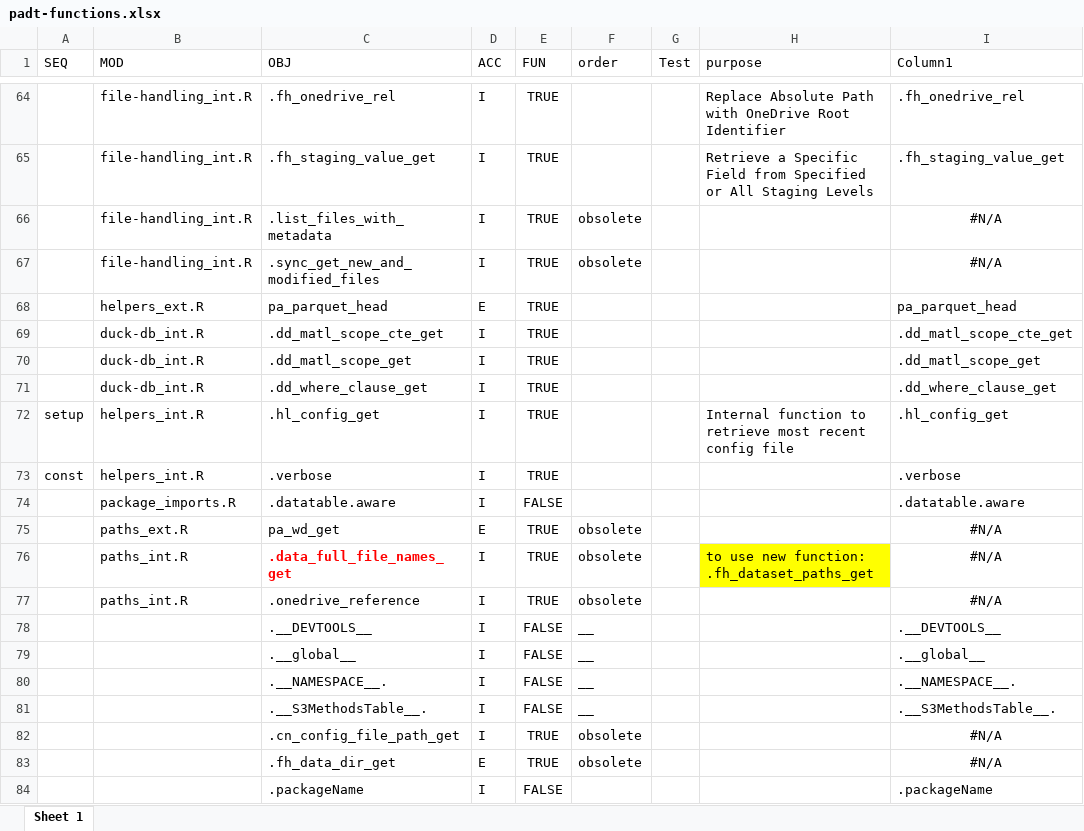
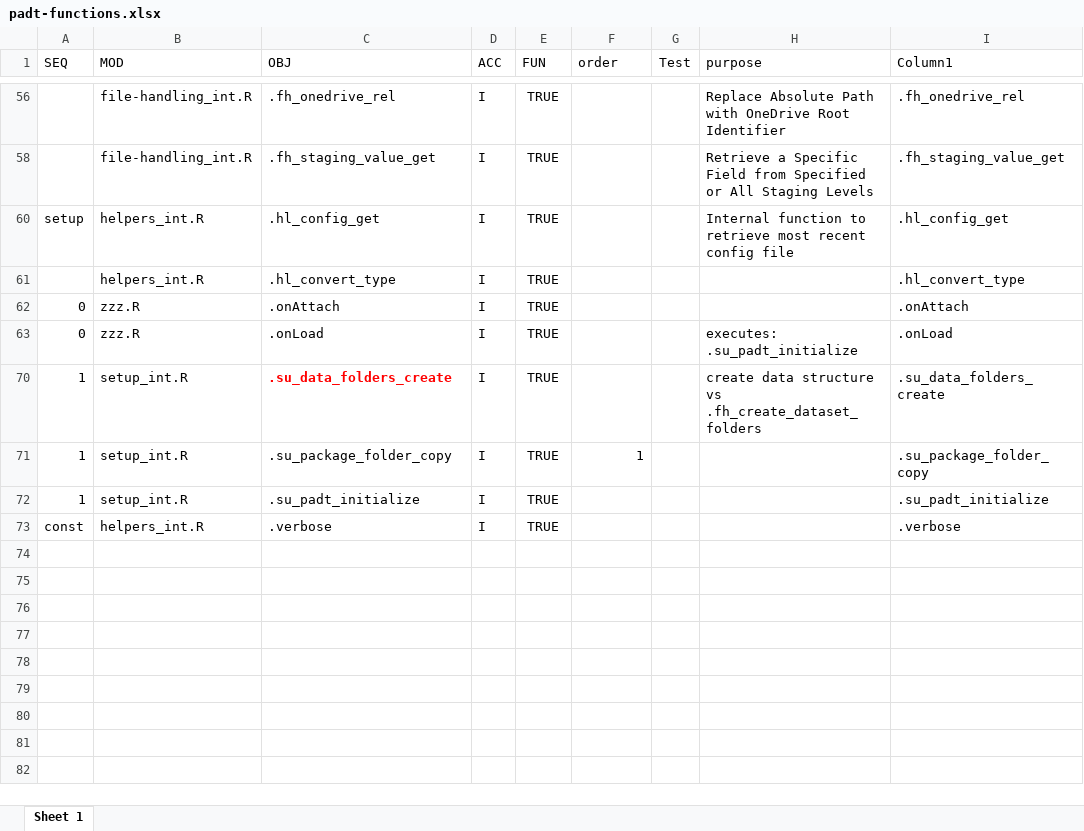
Before and after one commit to Fpadt/EAISI-Pythia, an Excel workbook: admin/padt-functions.xlsx, sheet Sheet 1, drawn as a sheet; only a part is shown, gaps mark what is left out; values as stored, in another font and other column widths than the file's, no borders; table styles not drawn; removed rows and columns are numbered as before the commit, all else as after; the diff covers the shown part only; the diff names each change by its address in the sheet, - before the commit and + after, or states it on an @@ line.

```diff
--- a/admin/padt-functions.xlsx (sheet Sheet 1)
+++ b/admin/padt-functions.xlsx (sheet Sheet 1)
@@ row 66 hidden:  | file-handling_int.R | .list_files_with_metadata | I | TRUE | obsolete |  |  | #N/A @@
@@ row 67 hidden:  | file-handling_int.R | .sync_get_new_and_modified_files | I | TRUE | obsolete |  |  | #N/A @@
@@ row 68 hidden:  | helpers_ext.R | pa_parquet_head | E | TRUE |  |  |  | pa_parquet_head @@
-row 69:  | duck-db_int.R | .dd_matl_scope_cte_get | I | TRUE |  |  |  | .dd_matl_scope_cte_get
-row 70:  | duck-db_int.R | .dd_matl_scope_get | I | TRUE |  |  |  | .dd_matl_scope_get
-row 71:  | duck-db_int.R | .dd_where_clause_get | I | TRUE |  |  |  | .dd_where_clause_get
@@ row 95 moved to row 61: helpers_int.R @@
@@ row 9 moved to row 62: 0 @@
@@ row 10 moved to row 63: 0 @@
@@ row 14 moved to row 70: 1 @@
@@ row 15 moved to row 71: 1 @@
@@ row 16 moved to row 72: 1 @@
@@ row 74 hidden:  | package_imports.R | .datatable.aware | I | FALSE |  |  |  | .datatable.aware @@
@@ row 75 hidden:  | paths_ext.R | pa_wd_get | E | TRUE | obsolete |  |  | #N/A @@
@@ row 76 hidden:  | paths_int.R | .data_full_file_names_get | I | TRUE | obsolete |  | to use new function: .fh_dataset_paths_get | #N/A @@
@@ row 77 hidden:  | paths_int.R | .onedrive_reference | I | TRUE | obsolete |  |  | #N/A @@
@@ row 78 hidden:  |  | .__DEVTOOLS__ | I | FALSE | __ |  |  | .__DEVTOOLS__ @@
@@ row 79 hidden:  |  | .__global__ | I | FALSE | __ |  |  | .__global__ @@
@@ row 80 hidden:  |  | .__NAMESPACE__. | I | FALSE | __ |  |  | .__NAMESPACE__. @@
@@ row 81 hidden:  |  | .__S3MethodsTable__. | I | FALSE | __ |  |  | .__S3MethodsTable__. @@
@@ row 82 hidden:  |  | .cn_config_file_path_get | I | TRUE | obsolete |  |  | #N/A @@
@@ row 83 hidden:  |  | .fh_data_dir_get | E | TRUE | obsolete |  |  | #N/A @@
@@ row 84 hidden:  |  | .packageName | I | FALSE |  |  |  | .packageName @@
```
Also changed, not shown: 4 added rows, 9 removed rows, 3 moved rows and 41 hidden or unhidden rows elsewhere in this sheet, hidden cells, admin/IB_OB_FLD.xlsx, 4 other files.
